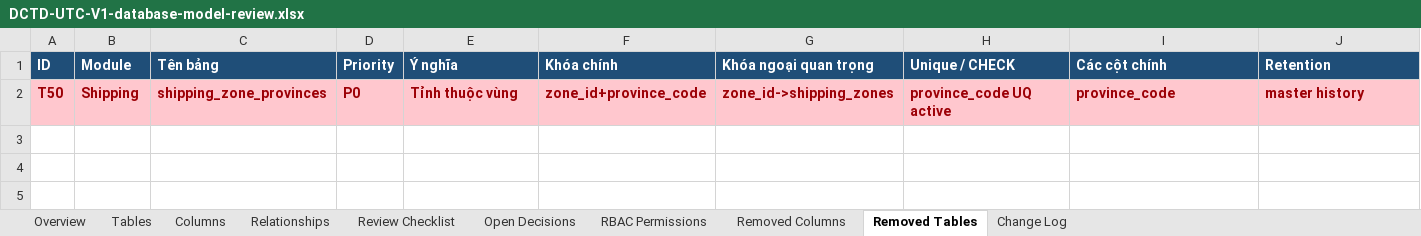
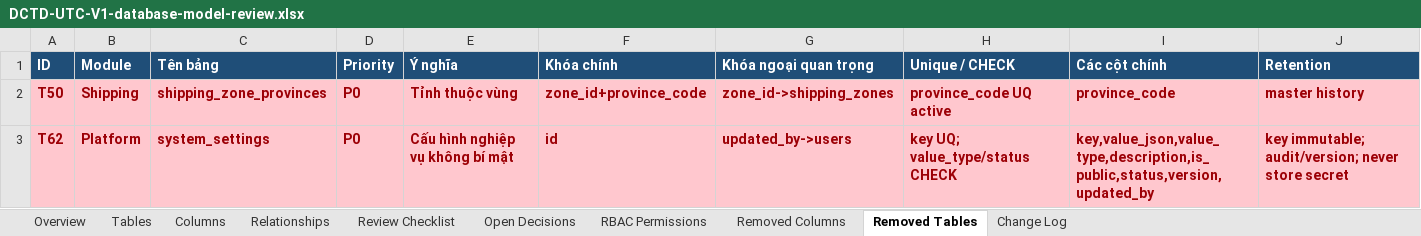
Before and after one commit to longhdwst1full/Sport-api-doc, an Excel workbook: document/DCTD-UTC-V1-database-model-review.xlsx, sheet Removed Tables, drawn as a sheet; only a part is shown; values as stored, in another font and other column widths than the file's, no borders; rows hold the shown columns only; the diff names each change by its address in the sheet, - before the commit and + after, or states it on an @@ line.

Commit message:
feat: migrate checkout reservation TTL to validated environment and remove system_settings

```diff
--- a/document/DCTD-UTC-V1-database-model-review.xlsx (sheet Removed Tables)
+++ b/document/DCTD-UTC-V1-database-model-review.xlsx (sheet Removed Tables)
+row 3: T62 | Platform | system_settings | P0 | Cấu hình nghiệp vụ không bí mật | id | updated_by->users | key UQ; value_type/status CHECK | key,value_json,value_type,description,is_public,status,version,updated_by | key immutable; audit/version; never store secret
```
Also changed, not shown: sheet Tables, sheet Change Log, sheet Open Decisions, 24 other files.
